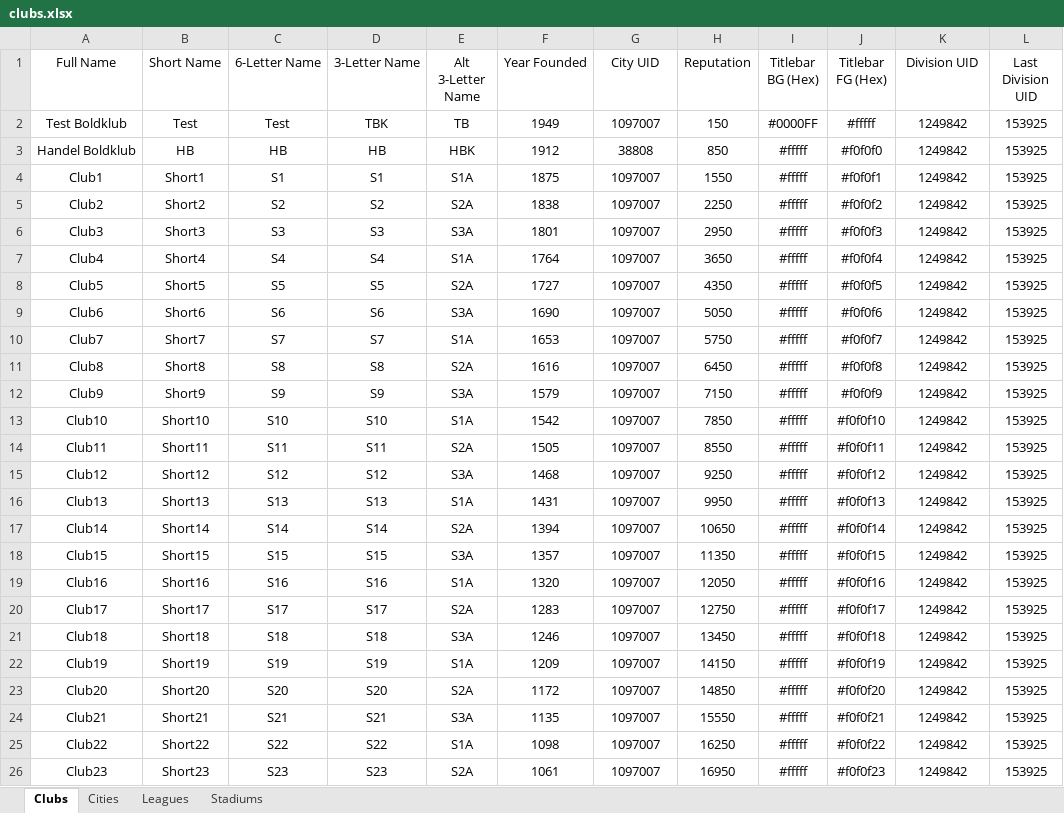
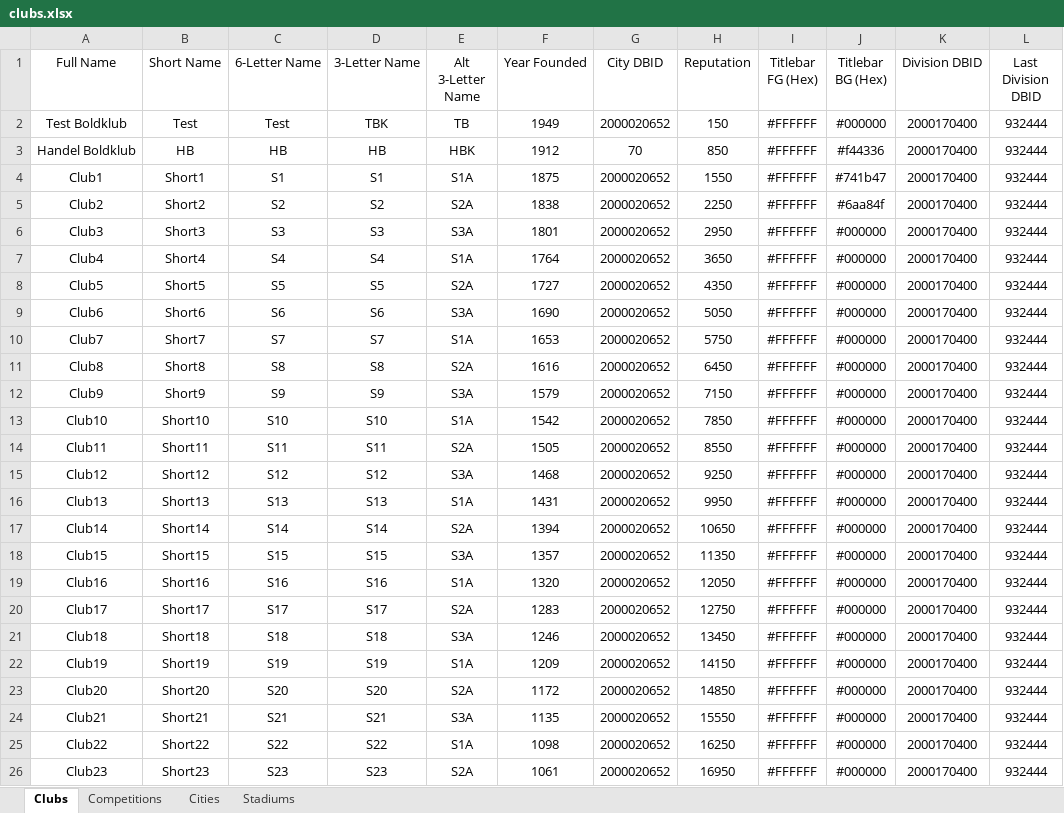
Before and after one commit to GirafiStudios/FM-XML-Club-Creator, an Excel workbook: clubs.xlsx, sheet Clubs, drawn as a sheet; only a part is shown; values as stored, in another font and other column widths than the file's, no borders; charts and pictures and table styles not drawn; removed rows and columns are numbered as before the commit, all else as after; the diff covers the shown part only; the diff names each change by its address in the sheet, - before the commit and + after, or states it on an @@ line.

```diff
--- a/clubs.xlsx (sheet Clubs)
+++ b/clubs.xlsx (sheet Clubs)
-sheet tab: Leagues
+sheet tab: Competitions
-column I (Titlebar BG (Hex)), rows 2-26: #0000FF | #fffff | #fffff | #fffff | #fffff | #fffff | #fffff | #fffff | #fffff | #fffff | #fffff | #fffff | #fffff | #fffff | #fffff | #fffff | #fffff | #fffff | #fffff | #fffff | #fffff | #fffff | #fffff | #fffff | #fffff
+column J (Titlebar BG (Hex)), rows 2-26: #000000 | #f44336 | #741b47 | #6aa84f | #000000 | #000000 | #000000 | #000000 | #000000 | #000000 | #000000 | #000000 | #000000 | #000000 | #000000 | #000000 | #000000 | #000000 | #000000 | #000000 | #000000 | #000000 | #000000 | #000000 | #000000
-G1: City UID
+G1: City DBID
-K1: Division UID
+K1: Division DBID
-L1: Last Division UID
+L1: Last Division DBID
-G2 (City DBID): 1097007
+G2 (City DBID): 2000020652
-I2 (Titlebar FG (Hex)): #fffff
+I2 (Titlebar FG (Hex)): #FFFFFF
-K2:K26 (Division DBID): 1249842
+K2:K26 (Division DBID): 2000170400
-L2:L26 (Last Division DBID): 153925
+L2:L26 (Last Division DBID): 932444
-G3 (City DBID): 38808
+G3 (City DBID): 70
-I3 (Titlebar FG (Hex)): #f0f0f0
+I3 (Titlebar FG (Hex)): #FFFFFF
-G4:G26 (City DBID): 1097007
+G4:G26 (City DBID): 2000020652
-I4 (Titlebar FG (Hex)): #f0f0f1
+I4 (Titlebar FG (Hex)): #FFFFFF
-I5 (Titlebar FG (Hex)): #f0f0f2
+I5 (Titlebar FG (Hex)): #FFFFFF
-I6 (Titlebar FG (Hex)): #f0f0f3
+I6 (Titlebar FG (Hex)): #FFFFFF
-I7 (Titlebar FG (Hex)): #f0f0f4
+I7 (Titlebar FG (Hex)): #FFFFFF
-I8 (Titlebar FG (Hex)): #f0f0f5
+I8 (Titlebar FG (Hex)): #FFFFFF
-I9 (Titlebar FG (Hex)): #f0f0f6
+I9 (Titlebar FG (Hex)): #FFFFFF
-I10 (Titlebar FG (Hex)): #f0f0f7
+I10 (Titlebar FG (Hex)): #FFFFFF
-I11 (Titlebar FG (Hex)): #f0f0f8
+I11 (Titlebar FG (Hex)): #FFFFFF
-I12 (Titlebar FG (Hex)): #f0f0f9
+I12 (Titlebar FG (Hex)): #FFFFFF
-I13 (Titlebar FG (Hex)): #f0f0f10
+I13 (Titlebar FG (Hex)): #FFFFFF
-I14 (Titlebar FG (Hex)): #f0f0f11
+I14 (Titlebar FG (Hex)): #FFFFFF
-I15 (Titlebar FG (Hex)): #f0f0f12
+I15 (Titlebar FG (Hex)): #FFFFFF
-I16 (Titlebar FG (Hex)): #f0f0f13
+I16 (Titlebar FG (Hex)): #FFFFFF
-I17 (Titlebar FG (Hex)): #f0f0f14
+I17 (Titlebar FG (Hex)): #FFFFFF
-I18 (Titlebar FG (Hex)): #f0f0f15
+I18 (Titlebar FG (Hex)): #FFFFFF
-I19 (Titlebar FG (Hex)): #f0f0f16
+I19 (Titlebar FG (Hex)): #FFFFFF
-I20 (Titlebar FG (Hex)): #f0f0f17
+I20 (Titlebar FG (Hex)): #FFFFFF
-I21 (Titlebar FG (Hex)): #f0f0f18
+I21 (Titlebar FG (Hex)): #FFFFFF
-I22 (Titlebar FG (Hex)): #f0f0f19
+I22 (Titlebar FG (Hex)): #FFFFFF
-I23 (Titlebar FG (Hex)): #f0f0f20
+I23 (Titlebar FG (Hex)): #FFFFFF
-I24 (Titlebar FG (Hex)): #f0f0f21
+I24 (Titlebar FG (Hex)): #FFFFFF
-I25 (Titlebar FG (Hex)): #f0f0f22
+I25 (Titlebar FG (Hex)): #FFFFFF
-I26 (Titlebar FG (Hex)): #f0f0f23
+I26 (Titlebar FG (Hex)): #FFFFFF
```
Also changed, not shown: 28 edited cells elsewhere in this sheet, 2 other files.
